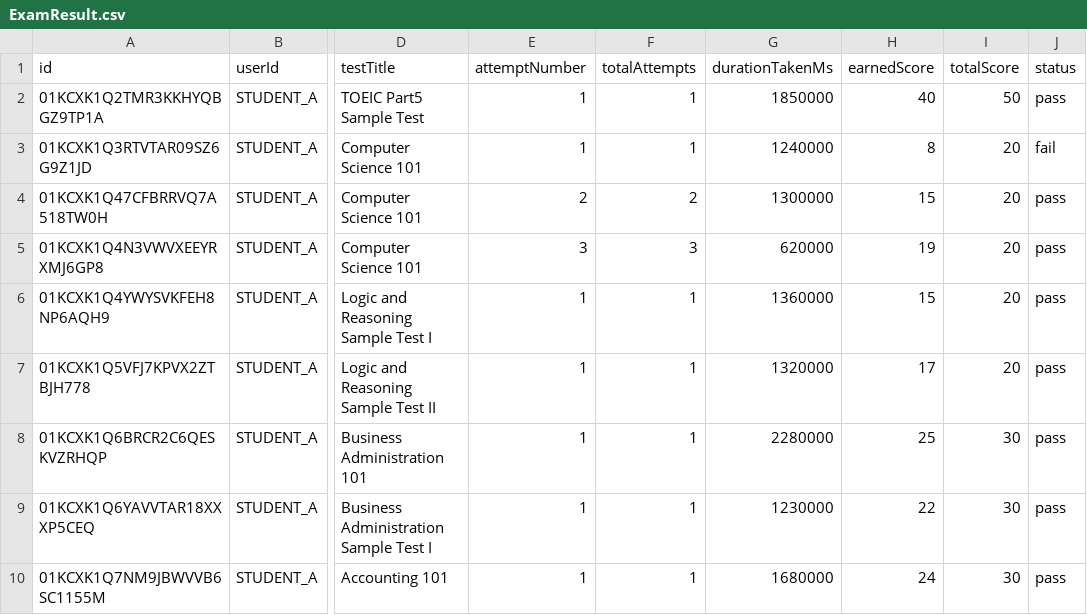
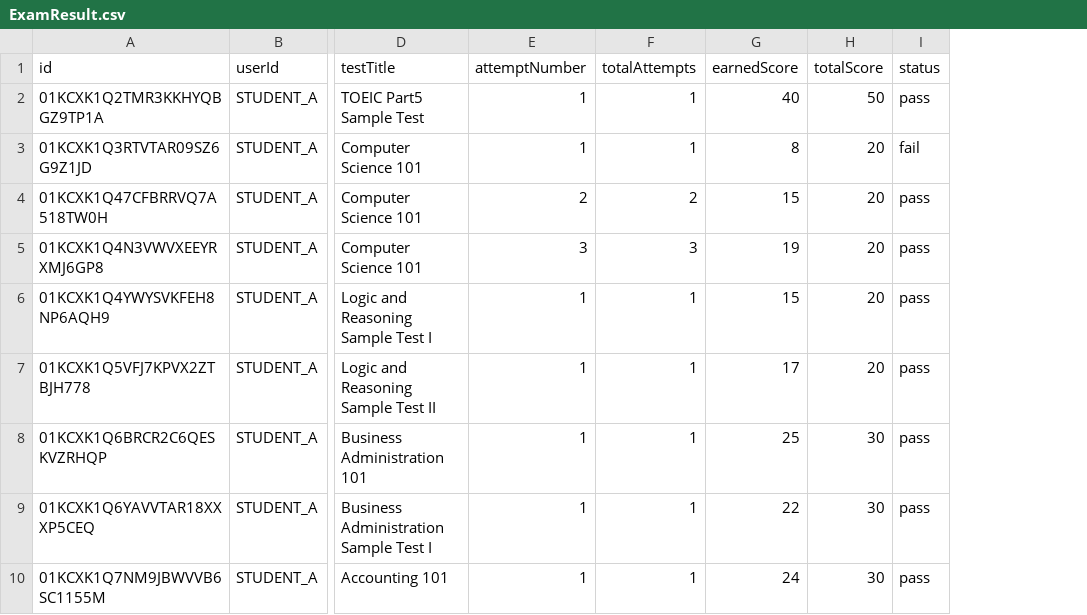
Before and after one commit to ShinThant3010/test-analysis-recommendation-vertex-ai-rag, a CSV file: _data/exam_result/ExamResult.csv, drawn as a sheet; only a part is shown, gaps mark what is left out; the diff names each change by its address in the sheet, - before the commit and + after, or states it on an @@ line.

Commit message:
Enhance agent responses and performance tracking; update CSV data structure, add domain performance metrics, and improve user-facing summaries

```diff
--- a/_data/exam_result/ExamResult.csv
+++ b/_data/exam_result/ExamResult.csv
-column G (durationTakenMs), rows 2-10: 1850000 | 1240000 | 1300000 | 620000 | 1360000 | 1320000 | 2280000 | 1230000 | 1680000
```
Also changed, not shown: 7 other files.
